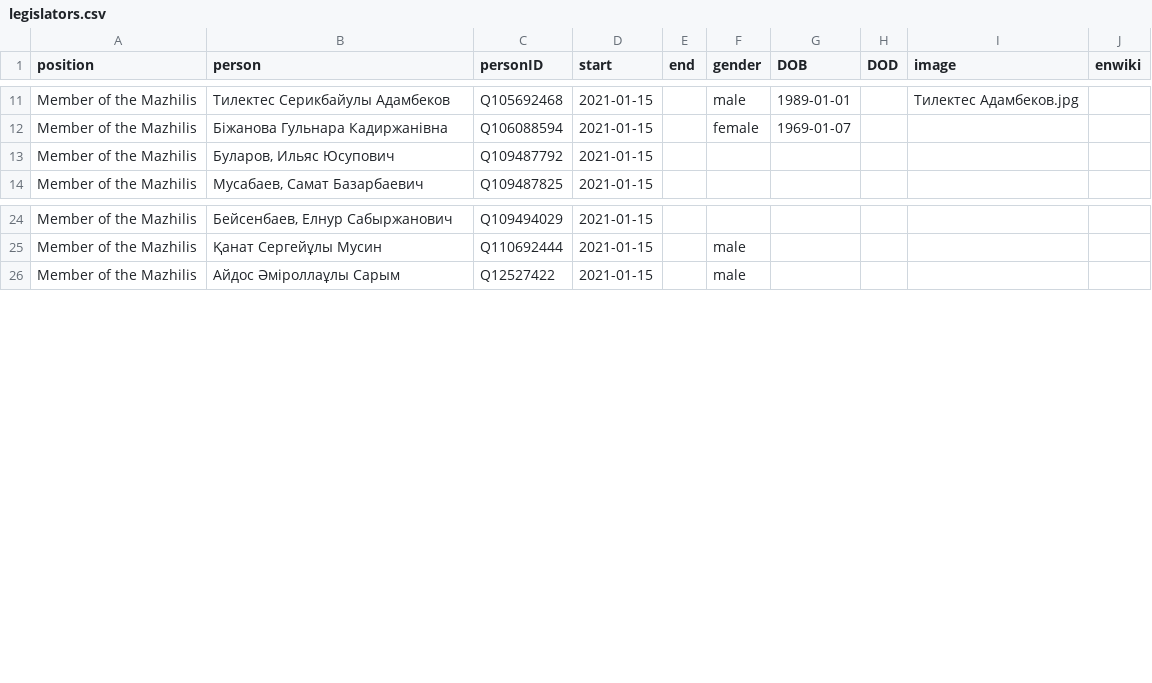
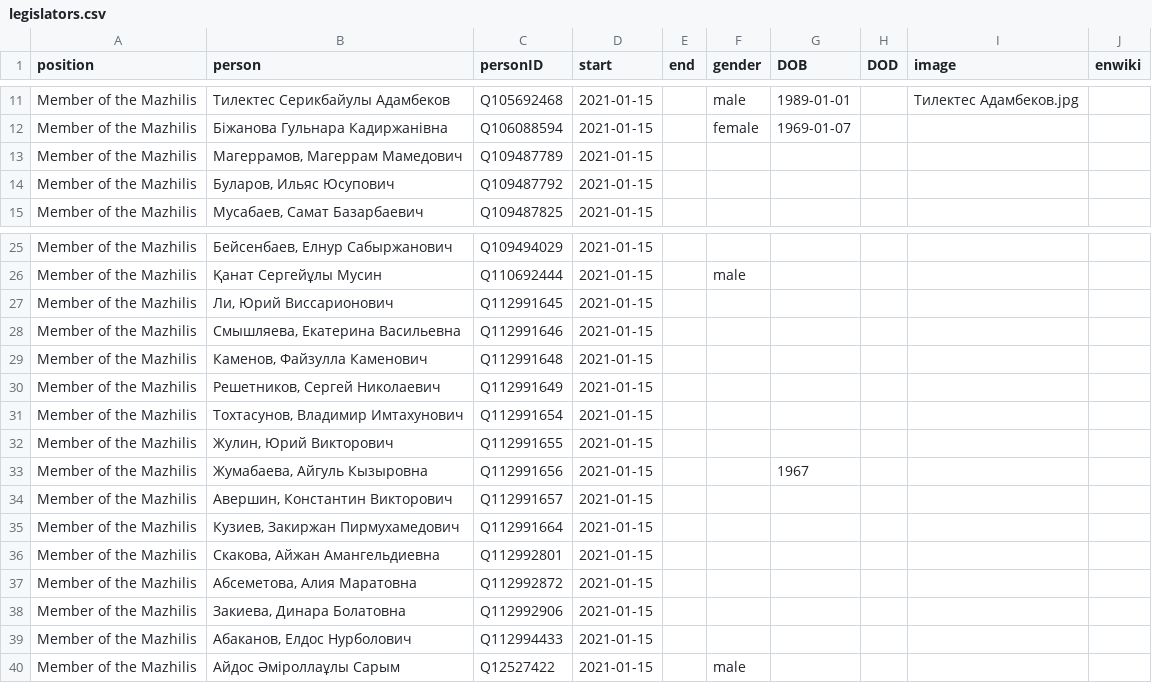
Before and after one commit to every-politician-scrapers/kazakhstan-cabinet, a CSV file: html/legislators.csv, drawn as a sheet; only a part is shown, gaps mark what is left out.

```diff
--- a/html/legislators.csv
+++ b/html/legislators.csv
@@ -12,2 +12,3 @@ Member of the Mazhilis,Тилектес Серикбайулы Адамбеко
 Member of the Mazhilis,Біжанова Гульнара Кадиржанівна,Q106088594,2021-01-15,,female,1969-01-07,,,
+Member of the Mazhilis,"Магеррамов, Магеррам Мамедович",Q109487789,2021-01-15,,,,,,
 Member of the Mazhilis,"Буларов, Ильяс Юсупович",Q109487792,2021-01-15,,,,,,
@@ -25,2 +26,15 @@ Member of the Mazhilis,"Бейсенбаев, Елнур Сабыржанови
 Member of the Mazhilis,Қанат Сергейұлы Мусин,Q110692444,2021-01-15,,male,,,,
+Member of the Mazhilis,"Ли, Юрий Виссарионович",Q112991645,2021-01-15,,,,,,
+Member of the Mazhilis,"Смышляева, Екатерина Васильевна",Q112991646,2021-01-15,,,,,,
+Member of the Mazhilis,"Каменов, Файзулла Каменович",Q112991648,2021-01-15,,,,,,
+Member of the Mazhilis,"Решетников, Сергей Николаевич",Q112991649,2021-01-15,,,,,,
+Member of the Mazhilis,"Тохтасунов, Владимир Имтахунович",Q112991654,2021-01-15,,,,,,
+Member of the Mazhilis,"Жулин, Юрий Викторович",Q112991655,2021-01-15,,,,,,
+Member of the Mazhilis,"Жумабаева, Айгуль Кызыровна",Q112991656,2021-01-15,,,1967,,,
+Member of the Mazhilis,"Авершин, Константин Викторович",Q112991657,2021-01-15,,,,,,
+Member of the Mazhilis,"Кузиев, Закиржан Пирмухамедович",Q112991664,2021-01-15,,,,,,
+Member of the Mazhilis,"Скакова, Айжан Амангельдиевна",Q112992801,2021-01-15,,,,,,
+Member of the Mazhilis,"Абсеметова, Алия Маратовна",Q112992872,2021-01-15,,,,,,
+Member of the Mazhilis,"Закиева, Динара Болатовна",Q112992906,2021-01-15,,,,,,
+Member of the Mazhilis,"Абаканов, Елдос Нурболович",Q112994433,2021-01-15,,,,,,
 Member of the Mazhilis,Айдос Әміроллаұлы Сарым,Q12527422,2021-01-15,,male,,,,
```
Also changed, not shown: html/current.csv, html/holders21.csv, 1 other file.
